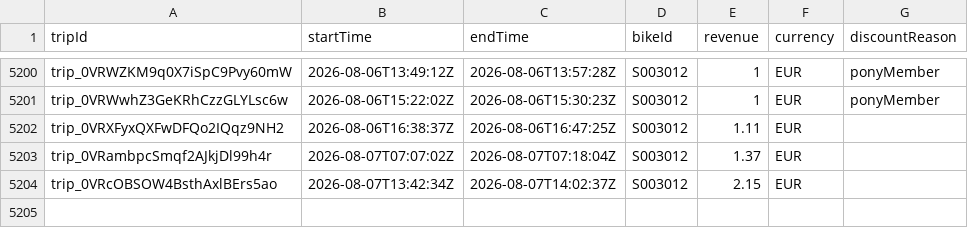
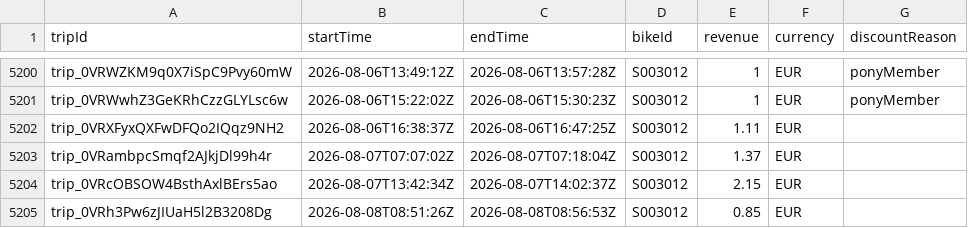
Before and after one commit to yannbertrand/pony-stats, a CSV file: front/public/trips.csv, drawn as a sheet; only a part is shown, gaps mark what is left out; the diff names each change by its address in the sheet, - before the commit and + after, or states it on an @@ line.

```diff
--- a/front/public/trips.csv
+++ b/front/public/trips.csv
+row 5205: trip_0VRh3Pw6zJIUaH5l2B3208Dg | 2026-08-08T08:51:26Z | 2026-08-08T08:56:53Z | S003012 | 0.85 | EUR
```
Also changed, not shown: 1 other file.
